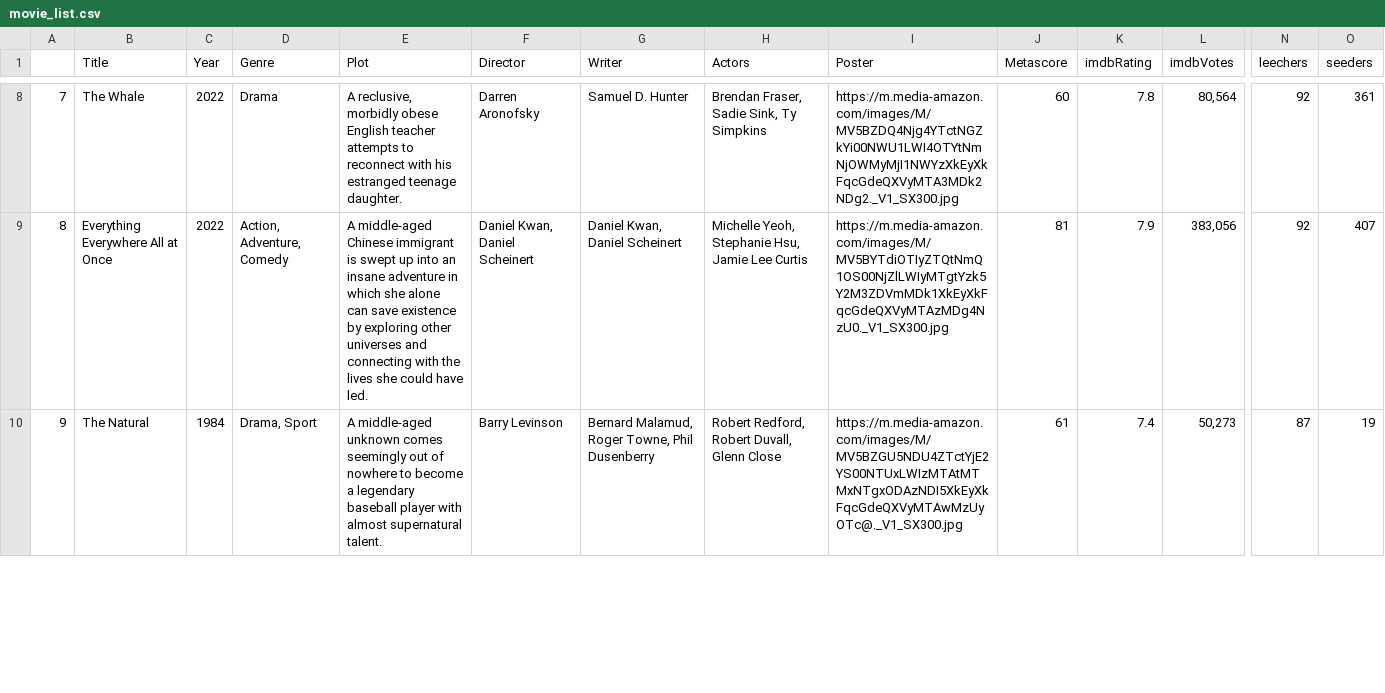
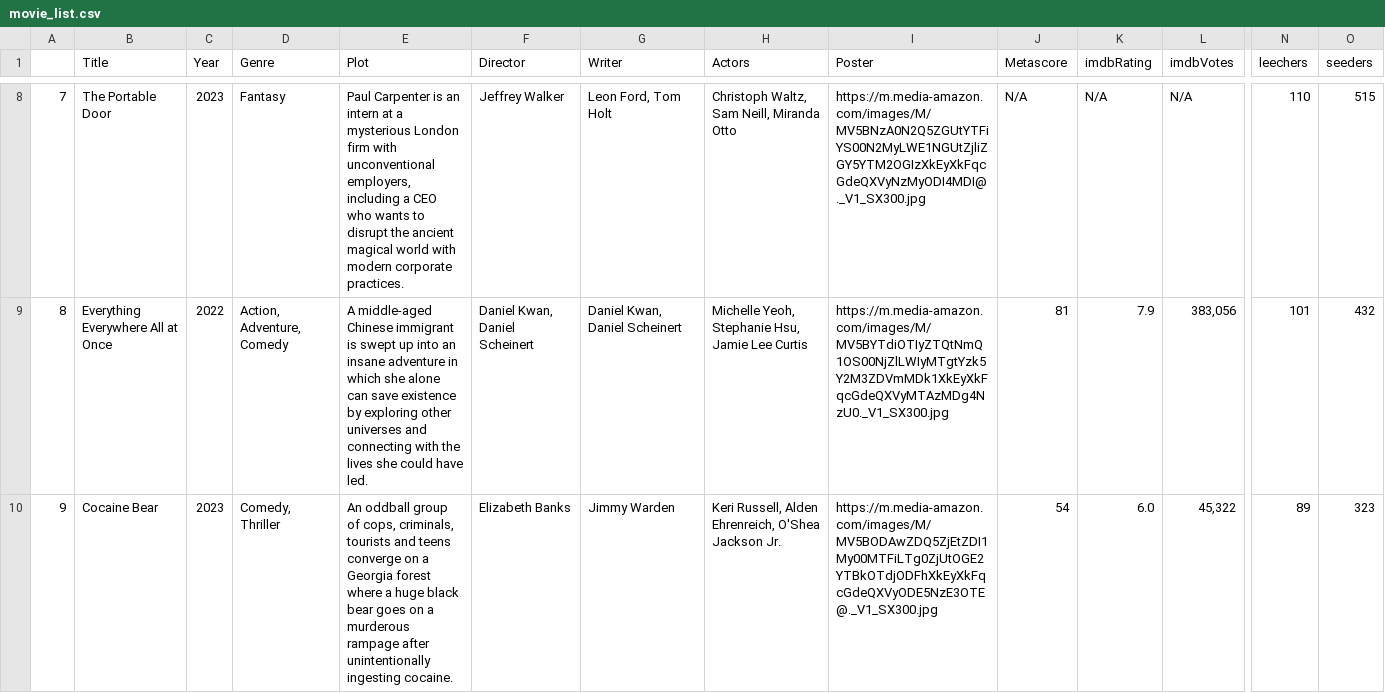
Before and after one commit to ErezWeiss1/Trending_Movies, a CSV file: data/movie_list.csv, drawn as a sheet; only a part is shown, gaps mark what is left out; the diff covers the shown part only; the diff names each change by its address in the sheet, - before the commit and + after, or states it on an @@ line.

```diff
--- a/data/movie_list.csv
+++ b/data/movie_list.csv
-B8 (Title): The Whale
+B8 (Title): The Portable Door
-C8 (Year): 2022
+C8 (Year): 2023
-D8 (Genre): Drama
+D8 (Genre): Fantasy
-E8 (Plot): A reclusive, morbidly obese English teacher attempts to reconnect with his estranged teenage daughter.
+E8 (Plot): Paul Carpenter is an intern at a mysterious London firm with unconventional employers, including a CEO who wants to disrupt the ancient magical world with modern corporate practices.
-F8 (Director): Darren Aronofsky
+F8 (Director): Jeffrey Walker
-G8 (Writer): Samuel D. Hunter
+G8 (Writer): Leon Ford, Tom Holt
-H8 (Actors): Brendan Fraser, Sadie Sink, Ty Simpkins
+H8 (Actors): Christoph Waltz, Sam Neill, Miranda Otto
-I8 (Poster): https://m.media-amazon.com/images/M/MV5BZDQ4Njg4YTctNGZkYi00NWU1LWI4OTYtNmNjOWMyMjI1NWYzXkEyXkFqcGdeQXVyMTA3MDk2NDg2._V1_SX300.jpg
+I8 (Poster): https://m.media-amazon.com/images/M/MV5BNzA0N2Q5ZGUtYTFiYS00N2MyLWE1NGUtZjliZGY5YTM2OGIzXkEyXkFqcGdeQXVyNzMyODI4MDI@._V1_SX300.jpg
-J8 (Metascore): 60
+J8 (Metascore): N/A
-K8 (imdbRating): 7.8
+K8 (imdbRating): N/A
-L8 (imdbVotes): 80,564
+L8 (imdbVotes): N/A
-N8 (leechers): 92
+N8 (leechers): 110
-O8 (seeders): 361
+O8 (seeders): 515
-N9 (leechers): 92
+N9 (leechers): 101
-O9 (seeders): 407
+O9 (seeders): 432
-B10 (Title): The Natural
+B10 (Title): Cocaine Bear
-C10 (Year): 1984
+C10 (Year): 2023
-D10 (Genre): Drama, Sport
+D10 (Genre): Comedy, Thriller
-E10 (Plot): A middle-aged unknown comes seemingly out of nowhere to become a legendary baseball player with almost supernatural talent.
+E10 (Plot): An oddball group of cops, criminals, tourists and teens converge on a Georgia forest where a huge black bear goes on a murderous rampage after unintentionally ingesting cocaine.
-F10 (Director): Barry Levinson
+F10 (Director): Elizabeth Banks
-G10 (Writer): Bernard Malamud, Roger Towne, Phil Dusenberry
+G10 (Writer): Jimmy Warden
-H10 (Actors): Robert Redford, Robert Duvall, Glenn Close
+H10 (Actors): Keri Russell, Alden Ehrenreich, O'Shea Jackson Jr.
-I10 (Poster): https://m.media-amazon.com/images/M/MV5BZGU5NDU4ZTctYjE2YS00NTUxLWIzMTAtMTMxNTgxODAzNDI5XkEyXkFqcGdeQXVyMTAwMzUyOTc@._V1_SX300.jpg
+I10 (Poster): https://m.media-amazon.com/images/M/MV5BODAwZDQ5ZjEtZDI1My00MTFiLTg0ZjUtOGE2YTBkOTdjODFhXkEyXkFqcGdeQXVyODE5NzE3OTE@._V1_SX300.jpg
-J10 (Metascore): 61
+J10 (Metascore): 54
-K10 (imdbRating): 7.4
+K10 (imdbRating): 6.0
-L10 (imdbVotes): 50,273
+L10 (imdbVotes): 45,322
-N10 (leechers): 87
+N10 (leechers): 89
-O10 (seeders): 19
+O10 (seeders): 323
```
Also changed, not shown: 1 added row, 1 removed row and 61 edited cells elsewhere in this file, 1 other file.
